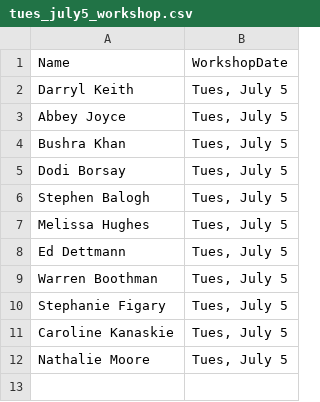
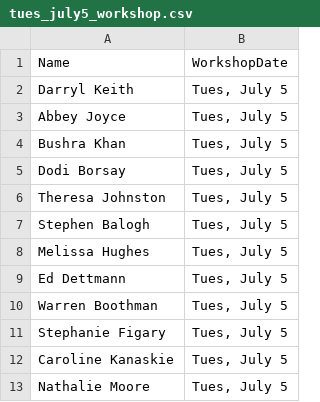
Before and after one commit to USEPA/aed_r, a CSV file: tues_july5_workshop.csv, drawn as a sheet; the diff names each change by its address in the sheet, - before the commit and + after, or states it on an @@ line.

```diff
--- a/tues_july5_workshop.csv
+++ b/tues_july5_workshop.csv
+row 6: Theresa Johnston | Tues, July 5
```
Also changed, not shown: interested.csv, wed_june29_workshop.csv.
